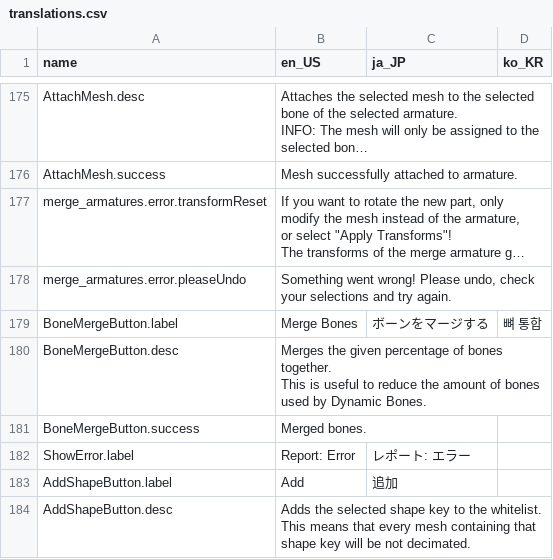
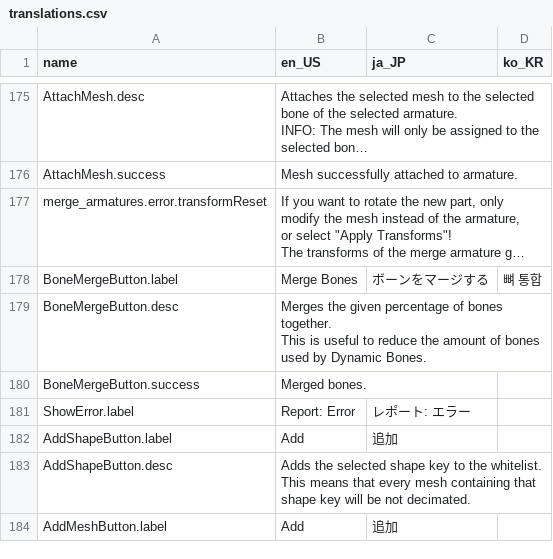
Before and after one commit to a-popp/cats-blender-plugin, a CSV file: resources/translations.csv, drawn as a sheet; only a part is shown, gaps mark what is left out; the shorter side is filled out with more unchanged rows; long unchanged cells end in …; the diff names each change by its address in the sheet, - before the commit and + after, or states it on an @@ line.

Commit message:
Add extension build script, update feature documentation, improve settings load errors, and remove unused bone mapping data

```diff
--- a/resources/translations.csv
+++ b/resources/translations.csv
-row 178: merge_armatures.error.pleaseUndo | Something went wrong! Please undo, check your selections and try again.
```
Also changed, not shown: 17 other files.
